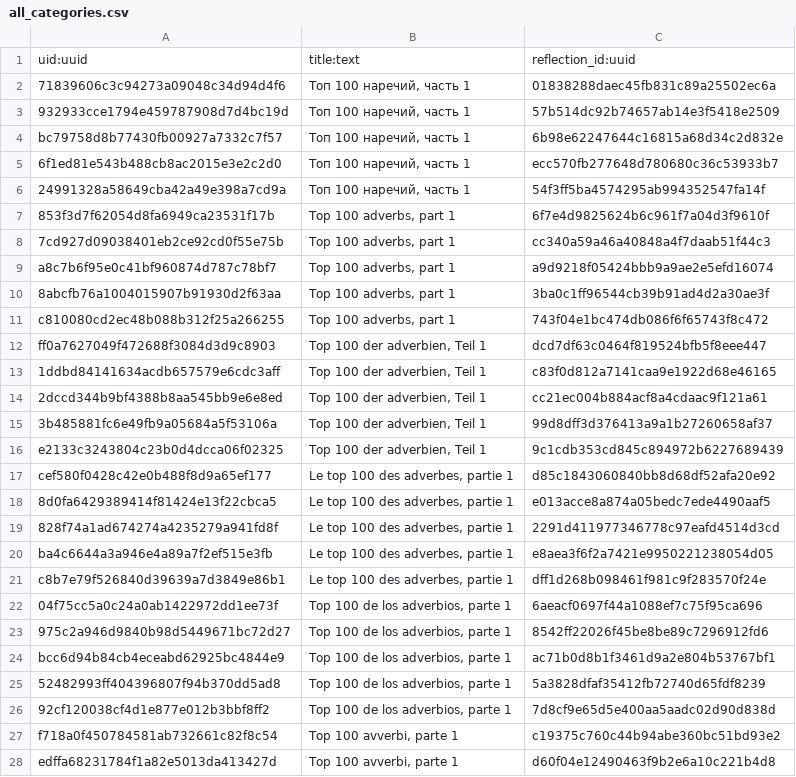
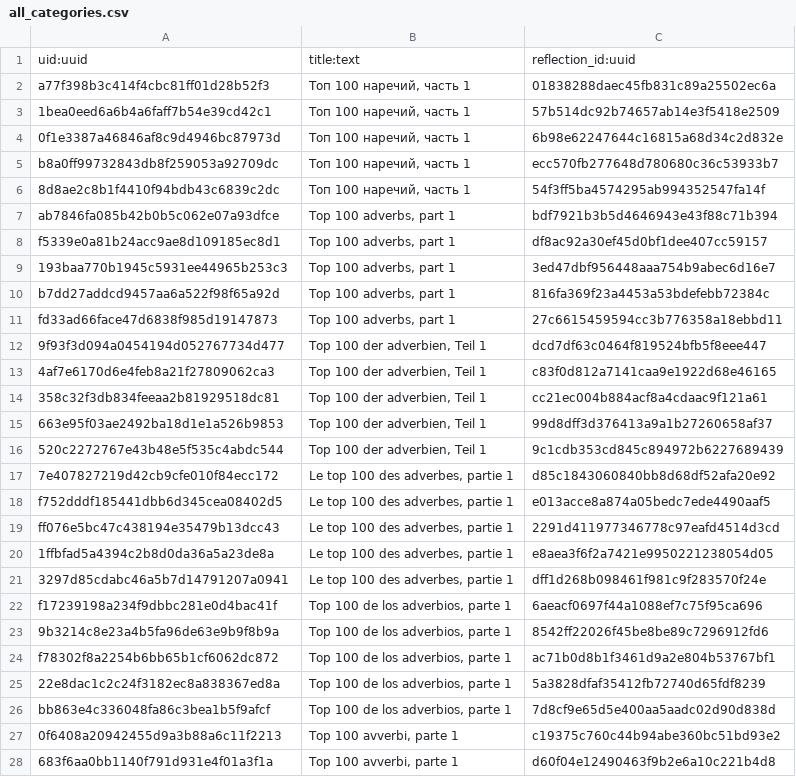
Before and after one commit to LingAny/data-access, a CSV file: src/database/structure/dict/categories/all_categories.csv, drawn as a sheet; only a part is shown; the diff covers the shown part only.

```diff
--- a/src/database/structure/dict/categories/all_categories.csv
+++ b/src/database/structure/dict/categories/all_categories.csv
@@ -1,28 +1,28 @@
 uid:uuid,title:text,reflection_id:uuid
-71839606c3c94273a09048c34d94d4f6,"Топ 100 наречий, часть 1",01838288daec45fb831c89a25502ec6a
-932933cce1794e459787908d7d4bc19d,"Топ 100 наречий, часть 1",57b514dc92b74657ab14e3f5418e2509
-bc79758d8b77430fb00927a7332c7f57,"Топ 100 наречий, часть 1",6b98e62247644c16815a68d34c2d832e
-6f1ed81e543b488cb8ac2015e3e2c2d0,"Топ 100 наречий, часть 1",ecc570fb277648d780680c36c53933b7
-24991328a58649cba42a49e398a7cd9a,"Топ 100 наречий, часть 1",54f3ff5ba4574295ab994352547fa14f
-853f3d7f62054d8fa6949ca23531f17b,"Top 100 adverbs, part 1",6f7e4d9825624b6c961f7a04d3f9610f
-7cd927d09038401eb2ce92cd0f55e75b,"Top 100 adverbs, part 1",cc340a59a46a40848a4f7daab51f44c3
-a8c7b6f95e0c41bf960874d787c78bf7,"Top 100 adverbs, part 1",a9d9218f05424bbb9a9ae2e5efd16074
-8abcfb76a1004015907b91930d2f63aa,"Top 100 adverbs, part 1",3ba0c1ff96544cb39b91ad4d2a30ae3f
-c810080cd2ec48b088b312f25a266255,"Top 100 adverbs, part 1",743f04e1bc474db086f6f65743f8c472
-ff0a7627049f472688f3084d3d9c8903,"Top 100 der adverbien, Teil 1",dcd7df63c0464f819524bfb5f8eee447
-1ddbd84141634acdb657579e6cdc3aff,"Top 100 der adverbien, Teil 1",c83f0d812a7141caa9e1922d68e46165
-2dccd344b9bf4388b8aa545bb9e6e8ed,"Top 100 der adverbien, Teil 1",cc21ec004b884acf8a4cdaac9f121a61
-3b485881fc6e49fb9a05684a5f53106a,"Top 100 der adverbien, Teil 1",99d8dff3d376413a9a1b27260658af37
-e2133c3243804c23b0d4dcca06f02325,"Top 100 der adverbien, Teil 1",9c1cdb353cd845c894972b6227689439
-cef580f0428c42e0b488f8d9a65ef177,"Le top 100 des adverbes, partie 1",d85c1843060840bb8d68df52afa20e92
-8d0fa6429389414f81424e13f22cbca5,"Le top 100 des adverbes, partie 1",e013acce8a874a05bedc7ede4490aaf5
-828f74a1ad674274a4235279a941fd8f,"Le top 100 des adverbes, partie 1",2291d411977346778c97eafd4514d3cd
-ba4c6644a3a946e4a89a7f2ef515e3fb,"Le top 100 des adverbes, partie 1",e8aea3f6f2a7421e9950221238054d05
-c8b7e79f526840d39639a7d3849e86b1,"Le top 100 des adverbes, partie 1",dff1d268b098461f981c9f283570f24e
-04f75cc5a0c24a0ab1422972dd1ee73f,"Top 100 de los adverbios, parte 1",6aeacf0697f44a1088ef7c75f95ca696
-975c2a946d9840b98d5449671bc72d27,"Top 100 de los adverbios, parte 1",8542ff22026f45be8be89c7296912fd6
-bcc6d94b84cb4eceabd62925bc4844e9,"Top 100 de los adverbios, parte 1",ac71b0d8b1f3461d9a2e804b53767bf1
-52482993ff404396807f94b370dd5ad8,"Top 100 de los adverbios, parte 1",5a3828dfaf35412fb72740d65fdf8239
-92cf120038cf4d1e877e012b3bbf8ff2,"Top 100 de los adverbios, parte 1",7d8cf9e65d5e400aa5aadc02d90d838d
-f718a0f450784581ab732661c82f8c54,"Top 100 avverbi, parte 1",c19375c760c44b94abe360bc51bd93e2
-edffa68231784f1a82e5013da413427d,"Top 100 avverbi, parte 1",d60f04e12490463f9b2e6a10c221b4d8
+a77f398b3c414f4cbc81ff01d28b52f3,"Топ 100 наречий, часть 1",01838288daec45fb831c89a25502ec6a
+1bea0eed6a6b4a6faff7b54e39cd42c1,"Топ 100 наречий, часть 1",57b514dc92b74657ab14e3f5418e2509
+0f1e3387a46846af8c9d4946bc87973d,"Топ 100 наречий, часть 1",6b98e62247644c16815a68d34c2d832e
+b8a0ff99732843db8f259053a92709dc,"Топ 100 наречий, часть 1",ecc570fb277648d780680c36c53933b7
+8d8ae2c8b1f4410f94bdb43c6839c2dc,"Топ 100 наречий, часть 1",54f3ff5ba4574295ab994352547fa14f
+ab7846fa085b42b0b5c062e07a93dfce,"Top 100 adverbs, part 1",bdf7921b3b5d4646943e43f88c71b394
+f5339e0a81b24acc9ae8d109185ec8d1,"Top 100 adverbs, part 1",df8ac92a30ef45d0bf1dee407cc59157
+193baa770b1945c5931ee44965b253c3,"Top 100 adverbs, part 1",3ed47dbf956448aaa754b9abec6d16e7
+b7dd27addcd9457aa6a522f98f65a92d,"Top 100 adverbs, part 1",816fa369f23a4453a53bdefebb72384c
+fd33ad66face47d6838f985d19147873,"Top 100 adverbs, part 1",27c6615459594cc3b776358a18ebbd11
+9f93f3d094a0454194d052767734d477,"Top 100 der adverbien, Teil 1",dcd7df63c0464f819524bfb5f8eee447
+4af7e6170d6e4feb8a21f27809062ca3,"Top 100 der adverbien, Teil 1",c83f0d812a7141caa9e1922d68e46165
+358c32f3db834feeaa2b81929518dc81,"Top 100 der adverbien, Teil 1",cc21ec004b884acf8a4cdaac9f121a61
+663e95f03ae2492ba18d1e1a526b9853,"Top 100 der adverbien, Teil 1",99d8dff3d376413a9a1b27260658af37
+520c2272767e43b48e5f535c4abdc544,"Top 100 der adverbien, Teil 1",9c1cdb353cd845c894972b6227689439
+7e407827219d42cb9cfe010f84ecc172,"Le top 100 des adverbes, partie 1",d85c1843060840bb8d68df52afa20e92
+f752dddf185441dbb6d345cea08402d5,"Le top 100 des adverbes, partie 1",e013acce8a874a05bedc7ede4490aaf5
+ff076e5bc47c438194e35479b13dcc43,"Le top 100 des adverbes, partie 1",2291d411977346778c97eafd4514d3cd
+1ffbfad5a4394c2b8d0da36a5a23de8a,"Le top 100 des adverbes, partie 1",e8aea3f6f2a7421e9950221238054d05
+3297d85cdabc46a5b7d14791207a0941,"Le top 100 des adverbes, partie 1",dff1d268b098461f981c9f283570f24e
+f17239198a234f9dbbc281e0d4bac41f,"Top 100 de los adverbios, parte 1",6aeacf0697f44a1088ef7c75f95ca696
+9b3214c8e23a4b5fa96de63e9b9f8b9a,"Top 100 de los adverbios, parte 1",8542ff22026f45be8be89c7296912fd6
+f78302f8a2254b6bb65b1cf6062dc872,"Top 100 de los adverbios, parte 1",ac71b0d8b1f3461d9a2e804b53767bf1
+22e8dac1c2c24f3182ec8a838367ed8a,"Top 100 de los adverbios, parte 1",5a3828dfaf35412fb72740d65fdf8239
+bb863e4c336048fa86c3bea1b5f9afcf,"Top 100 de los adverbios, parte 1",7d8cf9e65d5e400aa5aadc02d90d838d
+0f6408a20942455d9a3b88a6c11f2213,"Top 100 avverbi, parte 1",c19375c760c44b94abe360bc51bd93e2
+683f6aa0bb1140f791d931e4f01a3f1a,"Top 100 avverbi, parte 1",d60f04e12490463f9b2e6a10c221b4d8
```
Also changed, not shown: 1 added row, 1 removed row and 36 edited cells elsewhere in this file, src/database/structure/dict/training/all_trainings.csv, 1 other file.
